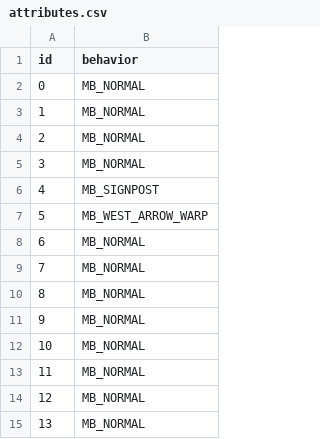
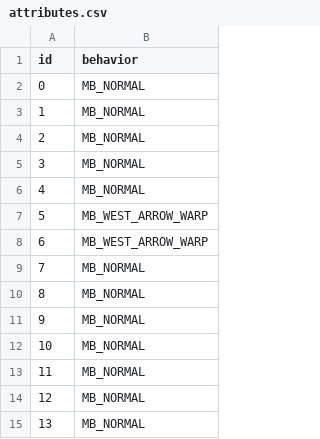
Before and after one commit to HunarPG/pokeemerald-expansion, a CSV file: decompiled_tilesets/secondary/oreburgh_city/attributes.csv, drawn as a sheet; only a part is shown.

```diff
--- a/decompiled_tilesets/secondary/oreburgh_city/attributes.csv
+++ b/decompiled_tilesets/secondary/oreburgh_city/attributes.csv
@@ -5,5 +5,5 @@ id,behavior
 3,MB_NORMAL
-4,MB_SIGNPOST
+4,MB_NORMAL
 5,MB_WEST_ARROW_WARP
-6,MB_NORMAL
+6,MB_WEST_ARROW_WARP
 7,MB_NORMAL
```
Also changed, not shown: 10 other files.
